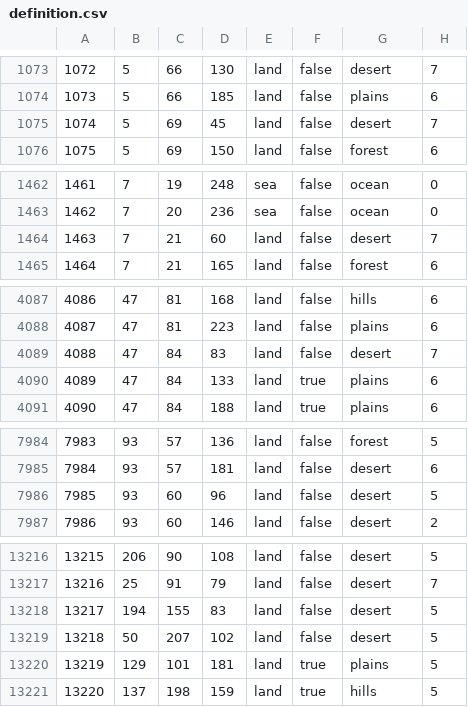
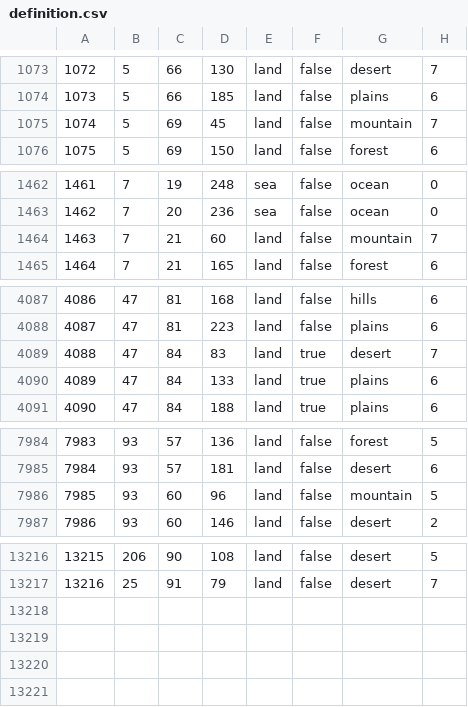
Before and after one commit to blacklikemilk/endsieg, a CSV file: map/definition.csv, drawn as a sheet; only a part is shown, gaps mark what is left out; the diff covers the shown part only.

```diff
--- a/map/definition.csv
+++ b/map/definition.csv
@@ -1074,3 +1074,3 @@
 1073;5;66;185;land;false;plains;6
-1074;5;69;45;land;false;desert;7
+1074;5;69;45;land;false;mountain;7
 1075;5;69;150;land;false;forest;6
@@ -1463,3 +1463,3 @@
 1462;7;20;236;sea;false;ocean;0
-1463;7;21;60;land;false;desert;7
+1463;7;21;60;land;false;mountain;7
 1464;7;21;165;land;false;forest;6
@@ -4088,3 +4088,3 @@
 4087;47;81;223;land;false;plains;6
-4088;47;84;83;land;false;desert;7
+4088;47;84;83;land;true;desert;7
 4089;47;84;133;land;true;plains;6
@@ -7985,3 +7985,3 @@
 7984;93;57;181;land;false;desert;6
-7985;93;60;96;land;false;desert;5
+7985;93;60;96;land;false;mountain;5
 7986;93;60;146;land;false;desert;2
@@ -13217,5 +13217 @@
 13216;25;91;79;land;false;desert;7
-13217;194;155;83;land;false;desert;5
-13218;50;207;102;land;false;desert;5
-13219;129;101;181;land;true;plains;5
-13220;137;198;159;land;true;hills;5
```
Also changed, not shown: 1 edited cell elsewhere in this file, 25 other files.
